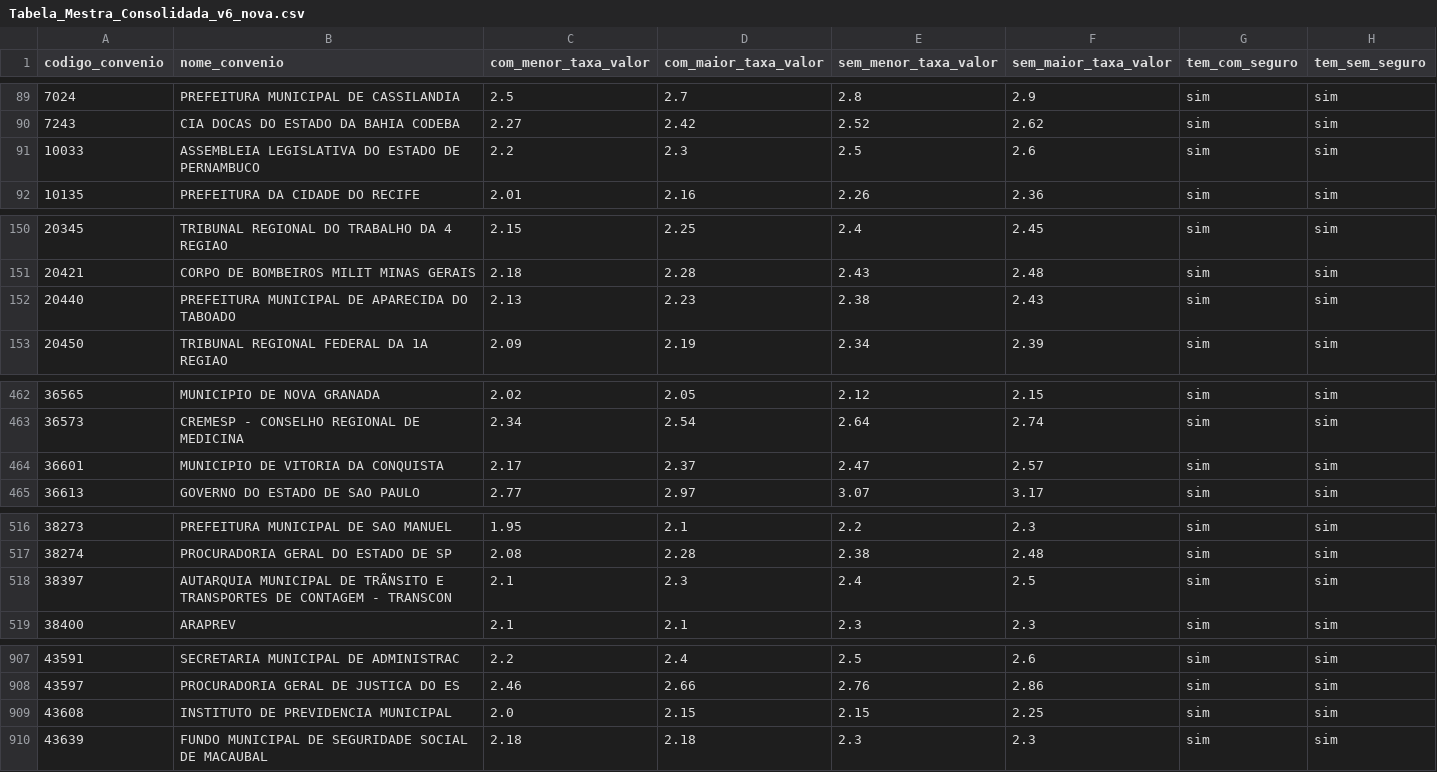
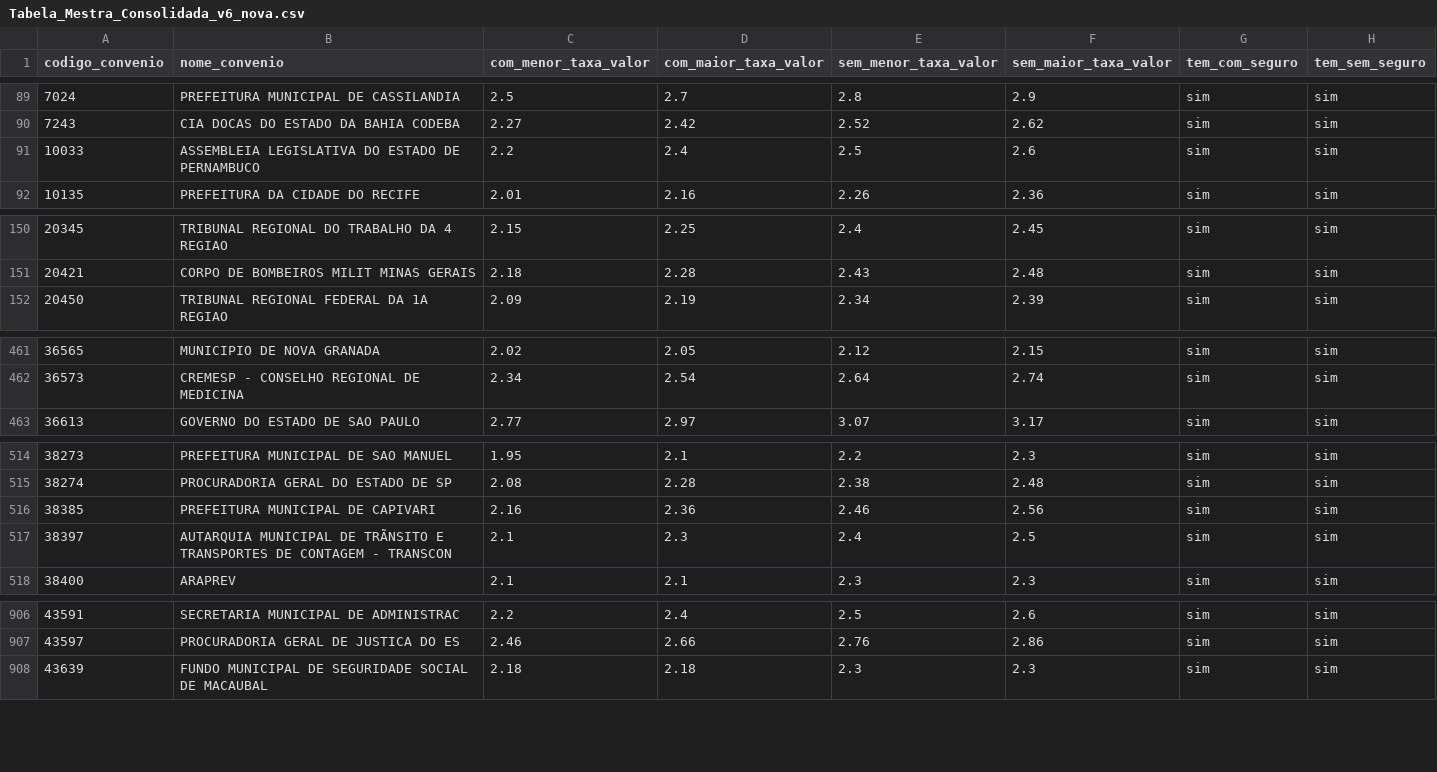
Before and after one commit to JoelLMelo/tabelas-taxas-consignado, a CSV file: Tabela_Mestra_Consolidada_v6_nova.csv, drawn as a sheet; only a part is shown, gaps mark what is left out; removed rows and columns are numbered as before the commit, all else as after; the diff names each change by its address in the sheet, - before the commit and + after, or states it on an @@ line.

Commit message:
Add files via upload

```diff
--- a/Tabela_Mestra_Consolidada_v6_nova.csv
+++ b/Tabela_Mestra_Consolidada_v6_nova.csv
-D91 (com_maior_taxa_valor): 2.3
+D91 (com_maior_taxa_valor): 2.4
-row 152: 20440 | PREFEITURA MUNICIPAL DE APARECIDA DO TABOADO | 2.13 | 2.23 | 2.38 | 2.43 | sim | sim
-row 464: 36601 | MUNICIPIO DE VITORIA DA CONQUISTA | 2.17 | 2.37 | 2.47 | 2.57 | sim | sim
+row 516: 38385 | PREFEITURA MUNICIPAL DE CAPIVARI | 2.16 | 2.36 | 2.46 | 2.56 | sim | sim
-row 909: 43608 | INSTITUTO DE PREVIDENCIA MUNICIPAL | 2.0 | 2.15 | 2.15 | 2.25 | sim | sim
```
